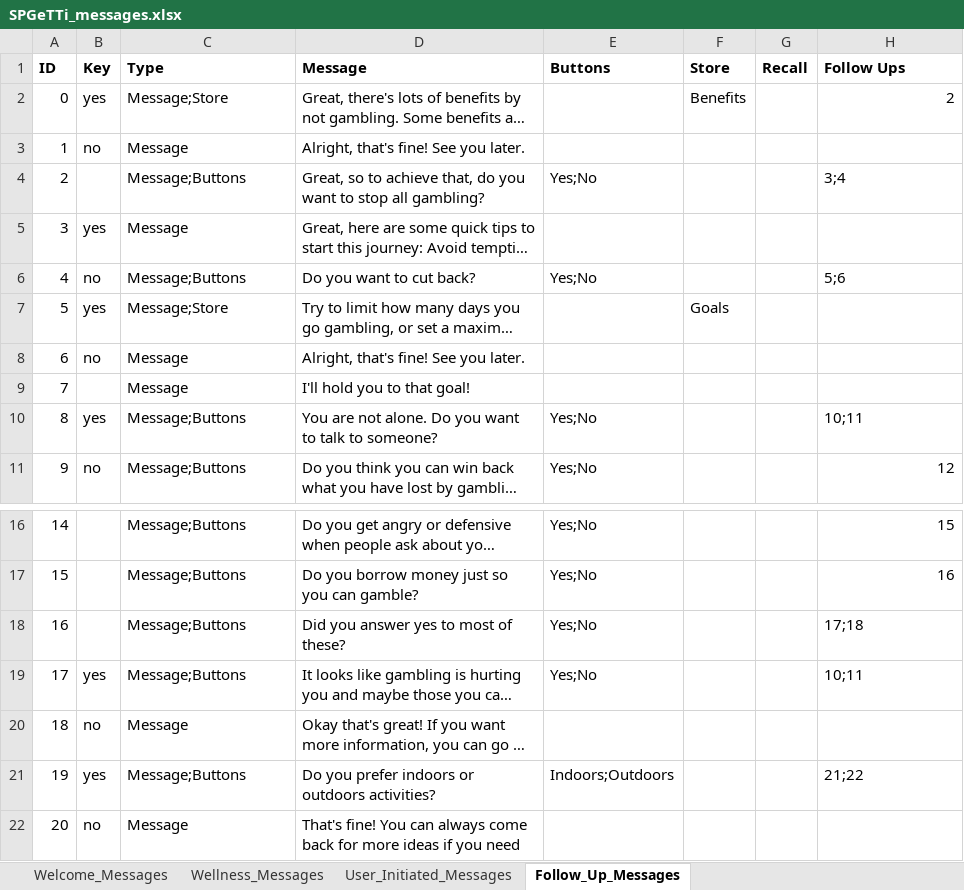
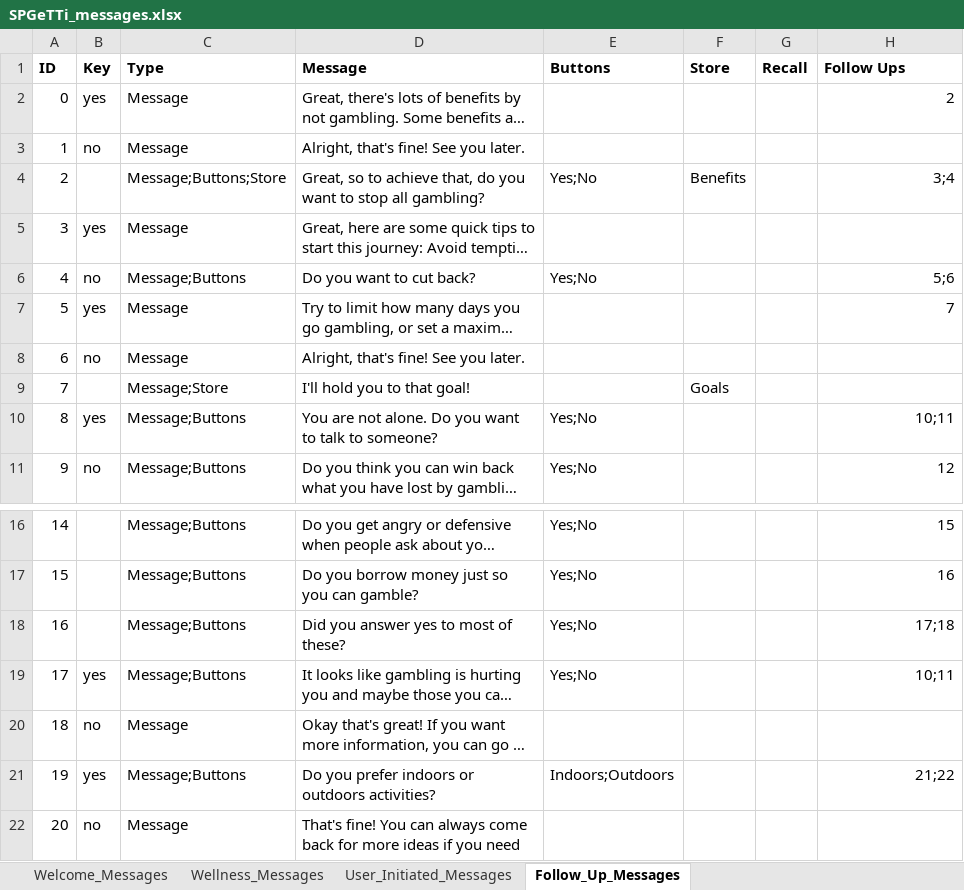
Before and after one commit to Hailubby/761_ChatBot, an Excel workbook: resources/SPGeTTi_messages.xlsx, sheet Follow_Up_Messages, drawn as a sheet; only a part is shown, gaps mark what is left out; long unchanged cells end in …; values as stored, in another font and other column widths than the file's, no borders; the diff names each change by its address in the sheet, - before the commit and + after, or states it on an @@ line.

Commit message:
Bugfix storage
 - Store type on wrong messages
 - requires -> require

```diff
--- a/resources/SPGeTTi_messages.xlsx (sheet Follow_Up_Messages)
+++ b/resources/SPGeTTi_messages.xlsx (sheet Follow_Up_Messages)
-C2 (Type): Message;Store
+C2 (Type): Message
-F2 (Store): Benefits
+F2 (Store): (empty)
-C4 (Type): Message;Buttons
+C4 (Type): Message;Buttons;Store
-F4 (Store): (empty)
+F4 (Store): Benefits
-H4 alignment: left
+H4 alignment: right
-H6 alignment: left
+H6 alignment: right
-C7 (Type): Message;Store
+C7 (Type): Message
-F7 (Store): Goals
+F7 (Store): (empty)
-H7 (Follow Ups): (empty)
+H7 (Follow Ups): 7
-C9 (Type): Message
+C9 (Type): Message;Store
-F9 (Store): (empty)
+F9 (Store): Goals
-H10 alignment: left
+H10 alignment: right
-H18:H19 alignment: left
+H18:H19 alignment: right
-H21 alignment: left
+H21 alignment: right
```
Also changed, not shown: 3 other files.
